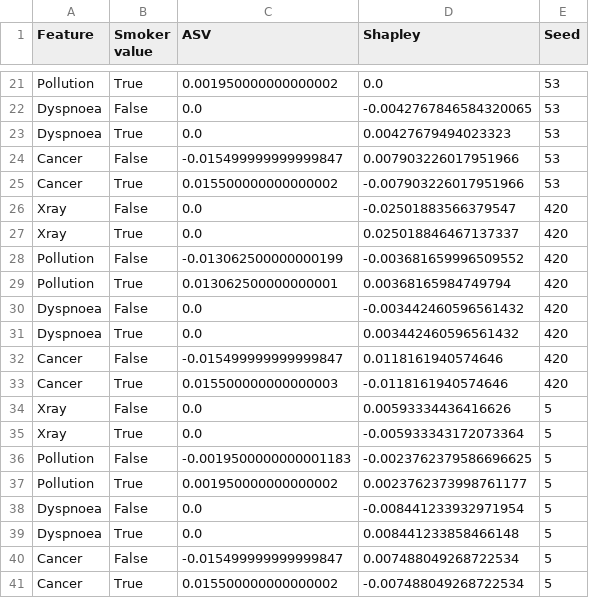
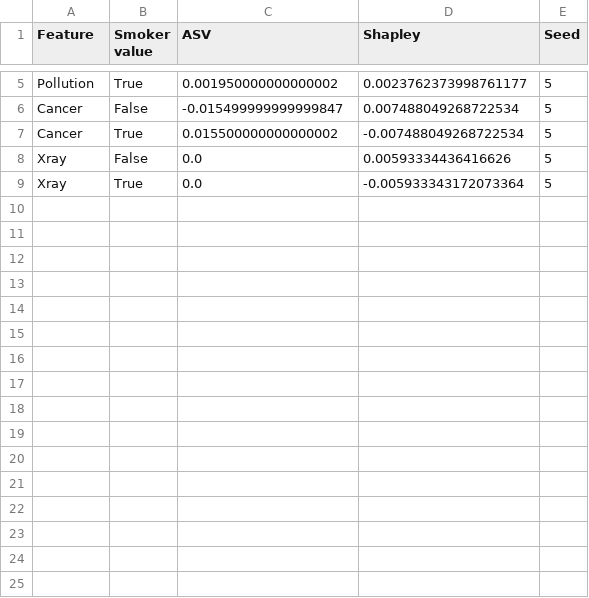
Before and after one commit to EchuCompa/pasantia-BICC, a CSV file: results/asvRuns/cancerASVAndShapleyExact.csv, drawn as a sheet; only a part is shown, gaps mark what is left out; removed rows and columns are numbered as before the commit, all else as after; the diff covers the shown part only; the diff names each change by its address in the sheet, - before the commit and + after, or states it on an @@ line.

```diff
--- a/results/asvRuns/cancerASVAndShapleyExact.csv
+++ b/results/asvRuns/cancerASVAndShapleyExact.csv
-D5 (Shapley): 0.0
+D5 (Shapley): 0.0023762373998761177
-E5 (Seed): 53
+E5 (Seed): 5
-row 22: Dyspnoea | False | 0.0 | -0.0042767846584320065 | 53
-row 23: Dyspnoea | True | 0.0 | 0.00427679494023323 | 53
-D6 (Shapley): 0.007903226017951966
+D6 (Shapley): 0.007488049268722534
-E6:E7 (Seed): 53
+E6:E7 (Seed): 5
-D7 (Shapley): -0.007903226017951966
+D7 (Shapley): -0.007488049268722534
-row 26: Xray | False | 0.0 | -0.02501883566379547 | 420
-row 27: Xray | True | 0.0 | 0.025018846467137337 | 420
-row 28: Pollution | False | -0.013062500000000199 | -0.003681659996509552 | 420
-row 29: Pollution | True | 0.013062500000000001 | 0.00368165984749794 | 420
-row 30: Dyspnoea | False | 0.0 | -0.003442460596561432 | 420
-row 31: Dyspnoea | True | 0.0 | 0.003442460596561432 | 420
-row 32: Cancer | False | -0.015499999999999847 | 0.0118161940574646 | 420
-row 33: Cancer | True | 0.015500000000000003 | -0.0118161940574646 | 420
-row 36: Pollution | False | -0.0019500000000001183 | -0.0023762379586696625 | 5
-row 37: Pollution | True | 0.001950000000000002 | 0.0023762373998761177 | 5
-row 38: Dyspnoea | False | 0.0 | -0.008441233932971954 | 5
-row 39: Dyspnoea | True | 0.0 | 0.008441233858466148 | 5
-row 40: Cancer | False | -0.015499999999999847 | 0.007488049268722534 | 5
-row 41: Cancer | True | 0.015500000000000002 | -0.007488049268722534 | 5
```
Also changed, not shown: 16 removed rows and 6 edited cells elsewhere in this file, 13 other files.
